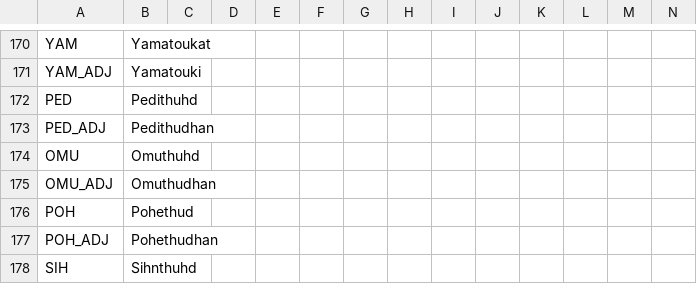
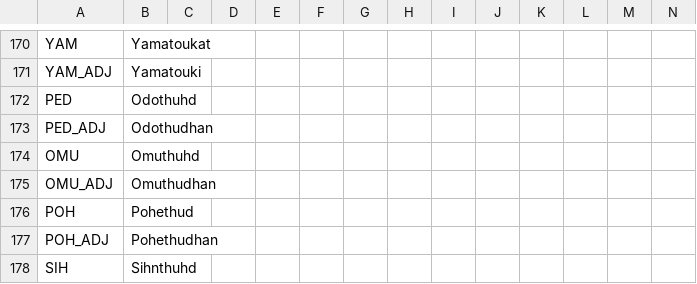
Before and after one commit to Gubelio/GGG, a CSV file: GGG/localisation/00_GGG_countries.csv, drawn as a sheet; only a part is shown, gaps mark what is left out.

```diff
--- a/GGG/localisation/00_GGG_countries.csv
+++ b/GGG/localisation/00_GGG_countries.csv
@@ -171,4 +171,4 @@ YAM;Yamatoukat;;;;;;;;;;;;;
 YAM_ADJ;Yamatouki;;;;;;;;;;;;;
-PED;Pedithuhd;;;;;;;;;;;;;
-PED_ADJ;Pedithudhan;;;;;;;;;;;;;
+PED;Odothuhd;;;;;;;;;;;;;
+PED_ADJ;Odothudhan;;;;;;;;;;;;;
 OMU;Omuthuhd;;;;;;;;;;;;;
```
Also changed, not shown: GGG/localisation/00_GGG_map.csv, GGG/localisation/00_GGG_misc2.csv, 8 other files.
